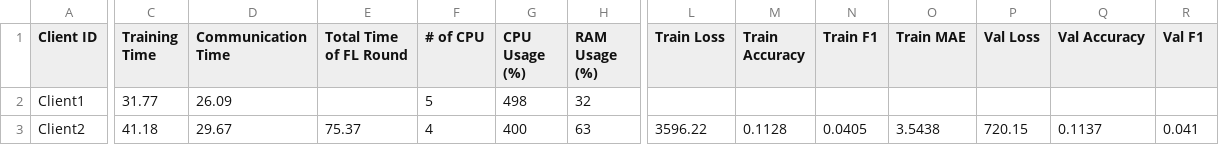
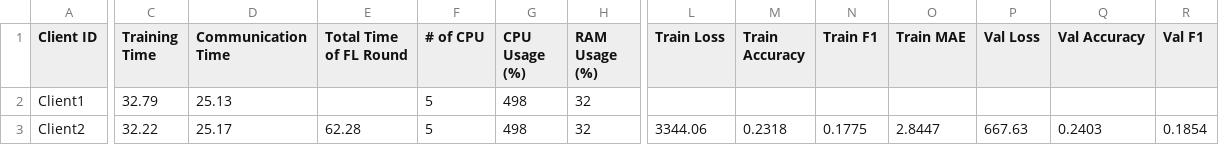
Before and after one commit to IvanComp/AP4Fed, a CSV file: Docker/performance/FLwithAP_performance_metrics_round1.csv, drawn as a sheet; only a part is shown, gaps mark what is left out; the diff covers the shown part only; the diff names each change by its address in the sheet, - before the commit and + after, or states it on an @@ line.

```diff
--- a/Docker/performance/FLwithAP_performance_metrics_round1.csv
+++ b/Docker/performance/FLwithAP_performance_metrics_round1.csv
-C2 (Training Time): 31.77
+C2 (Training Time): 32.79
-D2 (Communication Time): 26.09
+D2 (Communication Time): 25.13
-C3 (Training Time): 41.18
+C3 (Training Time): 32.22
-D3 (Communication Time): 29.67
+D3 (Communication Time): 25.17
-E3 (Total Time of FL Round): 75.37
+E3 (Total Time of FL Round): 62.28
-F3 (# of CPU): 4
+F3 (# of CPU): 5
-G3 (CPU Usage (%)): 400
+G3 (CPU Usage (%)): 498
-H3 (RAM Usage (%)): 63
+H3 (RAM Usage (%)): 32
-L3 (Train Loss): 3596.22
+L3 (Train Loss): 3344.06
-M3 (Train Accuracy): 0.1128
+M3 (Train Accuracy): 0.2318
-N3 (Train F1): 0.0405
+N3 (Train F1): 0.1775
-O3 (Train MAE): 3.5438
+O3 (Train MAE): 2.8447
-P3 (Val Loss): 720.15
+P3 (Val Loss): 667.63
-Q3 (Val Accuracy): 0.1137
+Q3 (Val Accuracy): 0.2403
-R3 (Val F1): 0.041
+R3 (Val F1): 0.1854
```
Also changed, not shown: 1 edited cell elsewhere in this file, 18 other files.
